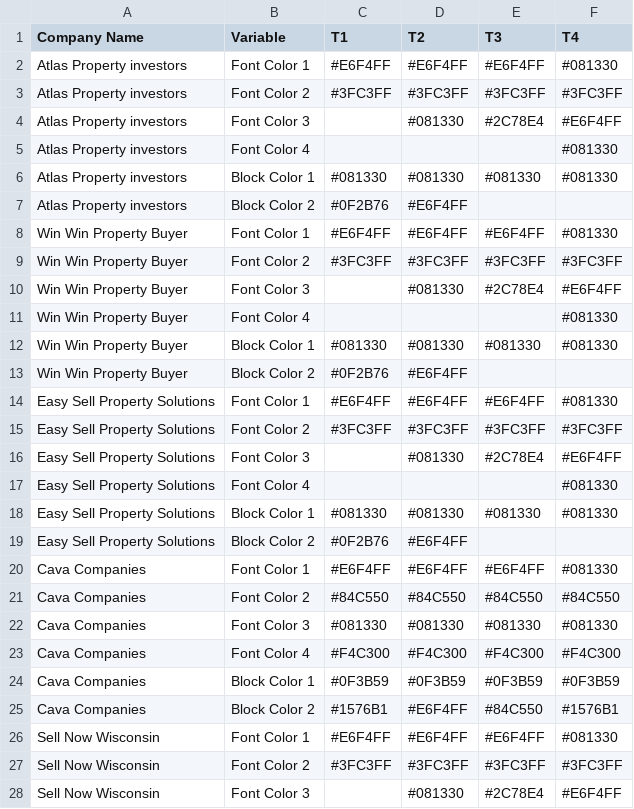
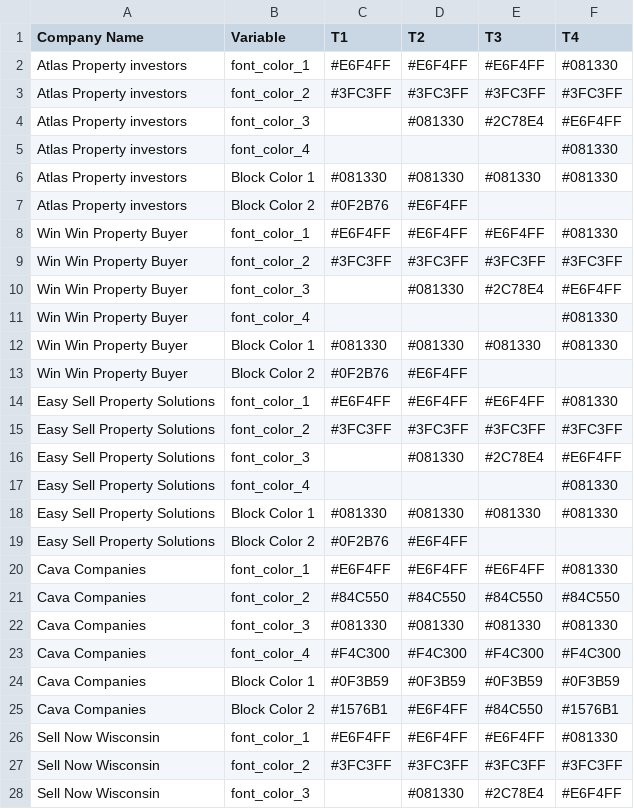
Before and after one commit to ignacioaraya1995/direct_mail_V2, a CSV file: input/colorsRule.csv, drawn as a sheet; only a part is shown; the diff covers the shown part only.

```diff
--- a/input/colorsRule.csv
+++ b/input/colorsRule.csv
@@ -1,28 +1,28 @@
 Company Name,Variable,T1,T2,T3,T4
-Atlas Property investors,Font Color 1,#E6F4FF,#E6F4FF,#E6F4FF,#081330
-Atlas Property investors,Font Color 2,#3FC3FF,#3FC3FF,#3FC3FF,#3FC3FF
-Atlas Property investors,Font Color 3,,#081330,#2C78E4,#E6F4FF
-Atlas Property investors,Font Color 4,,,,#081330
+Atlas Property investors,font_color_1,#E6F4FF,#E6F4FF,#E6F4FF,#081330
+Atlas Property investors,font_color_2,#3FC3FF,#3FC3FF,#3FC3FF,#3FC3FF
+Atlas Property investors,font_color_3,,#081330,#2C78E4,#E6F4FF
+Atlas Property investors,font_color_4,,,,#081330
 Atlas Property investors,Block Color 1,#081330,#081330,#081330,#081330
 Atlas Property investors,Block Color 2,#0F2B76,#E6F4FF,,
-Win Win Property Buyer,Font Color 1,#E6F4FF,#E6F4FF,#E6F4FF,#081330
-Win Win Property Buyer,Font Color 2,#3FC3FF,#3FC3FF,#3FC3FF,#3FC3FF
-Win Win Property Buyer,Font Color 3,,#081330,#2C78E4,#E6F4FF
-Win Win Property Buyer,Font Color 4,,,,#081330
+Win Win Property Buyer,font_color_1,#E6F4FF,#E6F4FF,#E6F4FF,#081330
+Win Win Property Buyer,font_color_2,#3FC3FF,#3FC3FF,#3FC3FF,#3FC3FF
+Win Win Property Buyer,font_color_3,,#081330,#2C78E4,#E6F4FF
+Win Win Property Buyer,font_color_4,,,,#081330
 Win Win Property Buyer,Block Color 1,#081330,#081330,#081330,#081330
 Win Win Property Buyer,Block Color 2,#0F2B76,#E6F4FF,,
-Easy Sell Property Solutions,Font Color 1,#E6F4FF,#E6F4FF,#E6F4FF,#081330
-Easy Sell Property Solutions,Font Color 2,#3FC3FF,#3FC3FF,#3FC3FF,#3FC3FF
-Easy Sell Property Solutions,Font Color 3,,#081330,#2C78E4,#E6F4FF
-Easy Sell Property Solutions,Font Color 4,,,,#081330
+Easy Sell Property Solutions,font_color_1,#E6F4FF,#E6F4FF,#E6F4FF,#081330
+Easy Sell Property Solutions,font_color_2,#3FC3FF,#3FC3FF,#3FC3FF,#3FC3FF
+Easy Sell Property Solutions,font_color_3,,#081330,#2C78E4,#E6F4FF
+Easy Sell Property Solutions,font_color_4,,,,#081330
 Easy Sell Property Solutions,Block Color 1,#081330,#081330,#081330,#081330
 Easy Sell Property Solutions,Block Color 2,#0F2B76,#E6F4FF,,
-Cava Companies,Font Color 1,#E6F4FF,#E6F4FF,#E6F4FF,#081330
-Cava Companies,Font Color 2,#84C550,#84C550,#84C550,#84C550
-Cava Companies,Font Color 3,#081330,#081330,#081330,#081330
-Cava Companies,Font Color 4,#F4C300,#F4C300,#F4C300,#F4C300
+Cava Companies,font_color_1,#E6F4FF,#E6F4FF,#E6F4FF,#081330
+Cava Companies,font_color_2,#84C550,#84C550,#84C550,#84C550
+Cava Companies,font_color_3,#081330,#081330,#081330,#081330
+Cava Companies,font_color_4,#F4C300,#F4C300,#F4C300,#F4C300
 Cava Companies,Block Color 1,#0F3B59,#0F3B59,#0F3B59,#0F3B59
 Cava Companies,Block Color 2,#1576B1,#E6F4FF,#84C550,#1576B1
-Sell Now Wisconsin,Font Color 1,#E6F4FF,#E6F4FF,#E6F4FF,#081330
-Sell Now Wisconsin,Font Color 2,#3FC3FF,#3FC3FF,#3FC3FF,#3FC3FF
-Sell Now Wisconsin,Font Color 3,,#081330,#2C78E4,#E6F4FF
+Sell Now Wisconsin,font_color_1,#E6F4FF,#E6F4FF,#E6F4FF,#081330
+Sell Now Wisconsin,font_color_2,#3FC3FF,#3FC3FF,#3FC3FF,#3FC3FF
+Sell Now Wisconsin,font_color_3,,#081330,#2C78E4,#E6F4FF
```
Also changed, not shown: 5 edited cells elsewhere in this file, output/Cava Companies/MktList-Cava Companies.csv, 1 other file.
